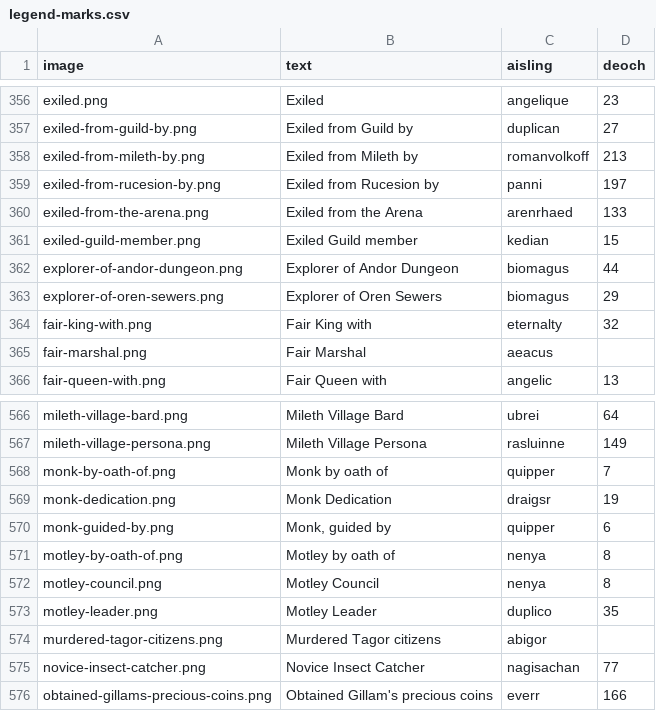
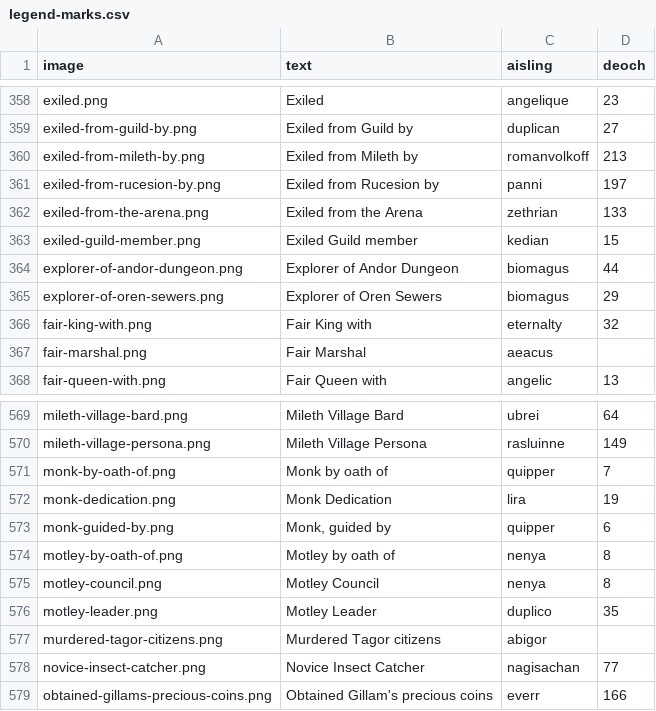
Before and after one commit to dylanlan/dylanlan.github.io, a CSV file: _data/legend-marks.csv, drawn as a sheet; only a part is shown, gaps mark what is left out; the diff covers the shown part only.

Commit message:
More aisling legends, a few new marks and records

```diff
--- a/_data/legend-marks.csv
+++ b/_data/legend-marks.csv
@@ -359,3 +361,3 @@ image,text,aisling,deoch
 "exiled-from-rucesion-by.png","Exiled from Rucesion by","panni","197"
-"exiled-from-the-arena.png","Exiled from the Arena","arenrhaed","133"
+"exiled-from-the-arena.png","Exiled from the Arena","zethrian","133"
 "exiled-guild-member.png","Exiled Guild member","kedian","15"
@@ -568,3 +571,3 @@ image,text,aisling,deoch
 "monk-by-oath-of.png","Monk by oath of","quipper","7"
-"monk-dedication.png","Monk Dedication","draigsr","19"
+"monk-dedication.png","Monk Dedication","lira","19"
 "monk-guided-by.png","Monk, guided by","quipper","6"
```
Also changed, not shown: 3 added rows and 4 edited cells elsewhere in this file, 55 other files.
